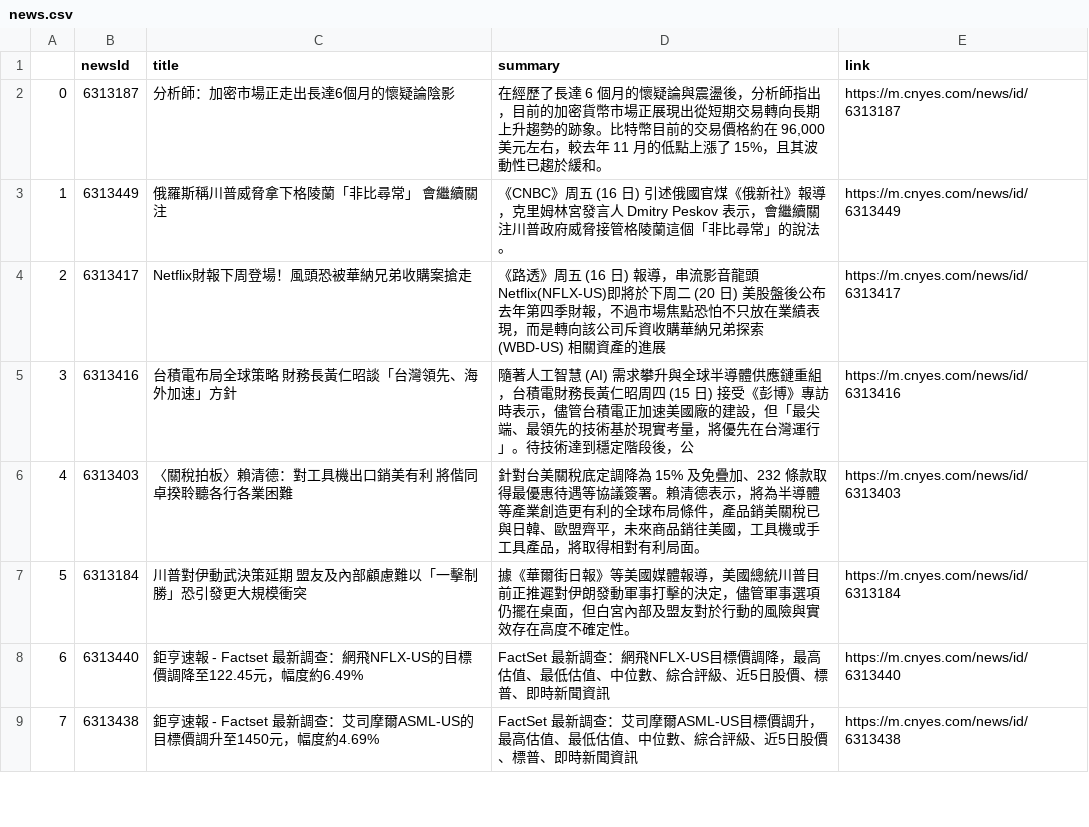
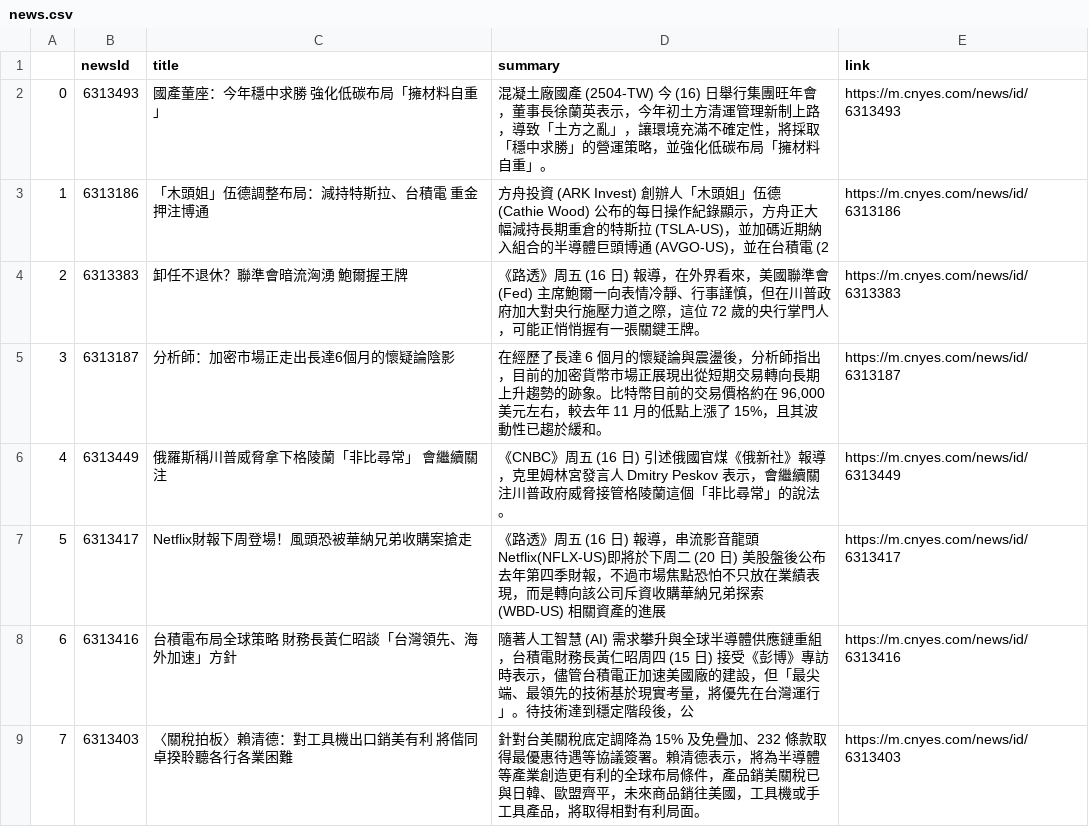
Before and after one commit to sonia9453/test_github_actions, a CSV file: news.csv, drawn as a sheet; only a part is shown; the shorter side is filled out with more unchanged rows; addresses are those after the commit; the diff names each change by its address in the sheet, - before the commit and + after, or states it on an @@ line.

Commit message:
更新鉅亨網

```diff
--- a/news.csv
+++ b/news.csv
+row 2: 0 | 6313493 | 國產董座：今年穩中求勝 強化低碳布局「擁材料自重」 | 混凝土廠國產 (2504-TW) 今 (16) 日舉行集團旺年會，董事長徐蘭英表示，今年初土方清運管理新制上路，導致「土方之亂」，讓環境充滿不確定性，將採取「穩中求勝」的營運策略，並強化低碳布局「擁材料自重」。 | https://m.cnyes.com/news/id/6313493
+row 3: 1 | 6313186 | 「木頭姐」伍德調整布局：減持特斯拉、台積電 重金押注博通 | 方舟投資 (ARK Invest) 創辦人「木頭姐」伍德 (Cathie Wood) 公布的每日操作紀錄顯示，方舟正大幅減持長期重倉的特斯拉 (TSLA-US)，並加碼近期納入組合的半導體巨頭博通 (AVGO-US)，並在台積電 (2 | https://m.cnyes.com/news/id/6313186
+row 4: 2 | 6313383 | 卸任不退休？聯準會暗流洶湧 鮑爾握王牌 | 《路透》周五 (16 日) 報導，在外界看來，美國聯準會 (Fed) 主席鮑爾一向表情冷靜、行事謹慎，但在川普政府加大對央行施壓力道之際，這位 72 歲的央行掌門人，可能正悄悄握有一張關鍵王牌。 | https://m.cnyes.com/news/id/6313383
@@ column A renumbered from row 5 down @@
```
